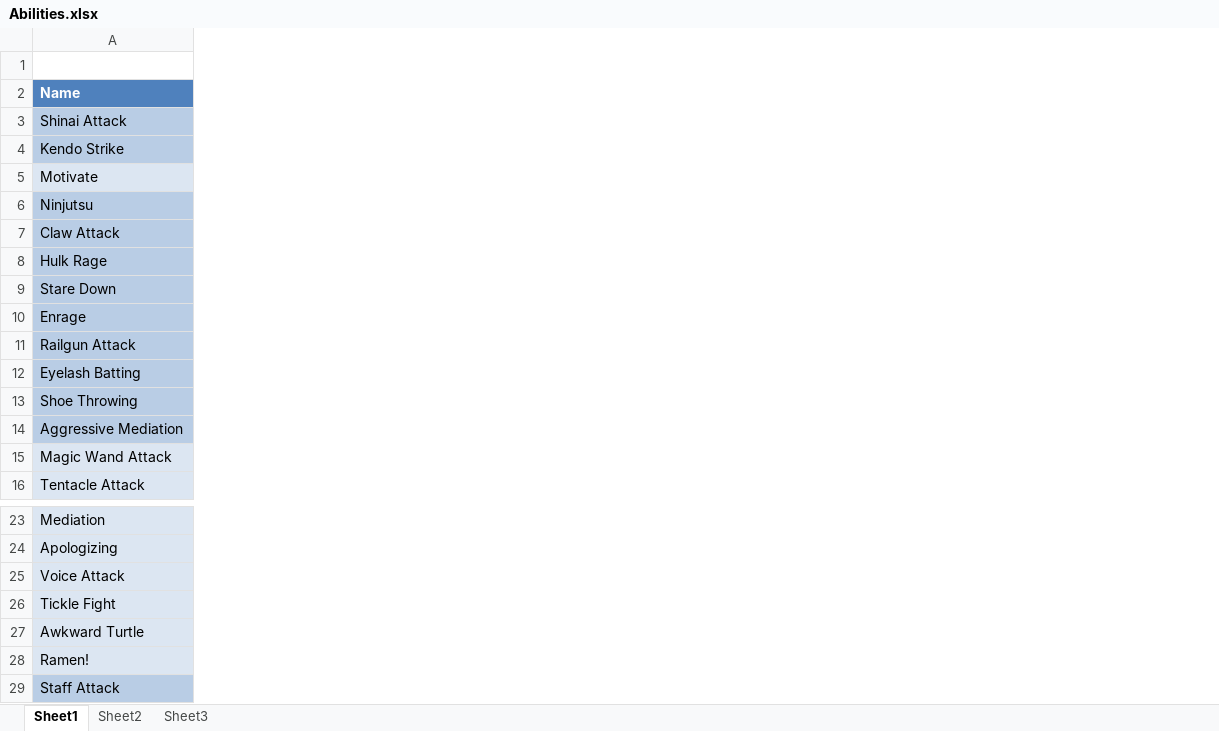
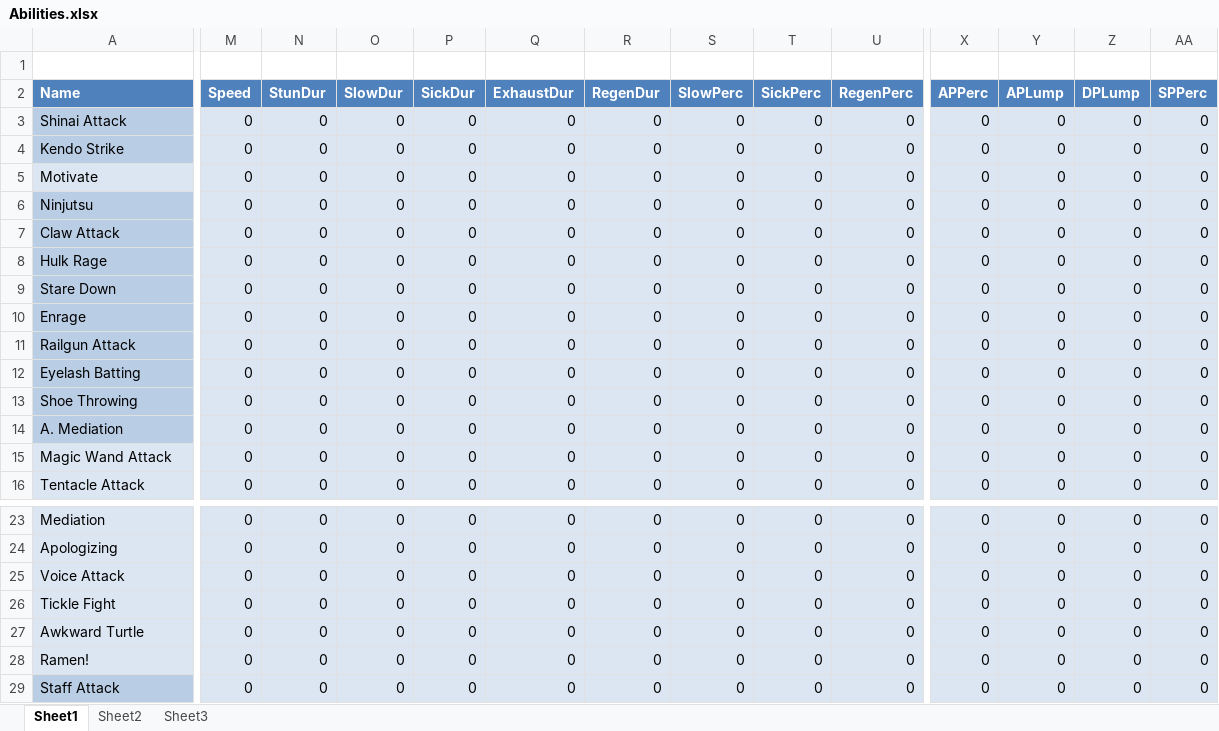
Before and after one commit to Excel/Perkinites-, an Excel workbook: xml/Abilities.xlsx, sheet Sheet1, drawn as a sheet; only a part is shown, gaps mark what is left out; values as stored, in another font and other column widths than the file's, no borders; table styles not drawn; the diff covers the shown part only; the diff names each change by its address in the sheet, - before the commit and + after, or states it on an @@ line.

Commit message:
Trying to work on Unit movement w/Ability Activation.

```diff
--- a/xml/Abilities.xlsx (sheet Sheet1)
+++ b/xml/Abilities.xlsx (sheet Sheet1)
+column M (Speed), rows 3-16: all 0; rows 23-29: all 0
+column N (StunDur), rows 3-16: all 0; rows 23-29: all 0
+column O (SlowDur), rows 3-16: all 0; rows 23-29: all 0
+column P (SickDur), rows 3-16: all 0; rows 23-29: all 0
+column Q (ExhaustDur), rows 3-16: all 0; rows 23-29: all 0
+column R (RegenDur), rows 3-16: all 0; rows 23-29: all 0
+column S (SlowPerc), rows 3-16: all 0; rows 23-29: all 0
+column T (SickPerc), rows 3-16: all 0; rows 23-29: all 0
+column U (RegenPerc), rows 3-16: all 0; rows 23-29: all 0
+column X (APPerc), rows 3-16: all 0; rows 23-29: all 0
+column Y (APLump), rows 3-16: all 0; rows 23-29: all 0
+column Z (DPLump), rows 3-16: all 0; rows 23-29: all 0
+column AA (SPPerc), rows 3-16: all 0; rows 23-29: all 0
-A14 (Name): Aggressive Mediation
+A14 (Name): A. Mediation
```
Also changed, not shown: 11 added columns, 1 edited cell and cell formats elsewhere in this sheet, 11 other files.
